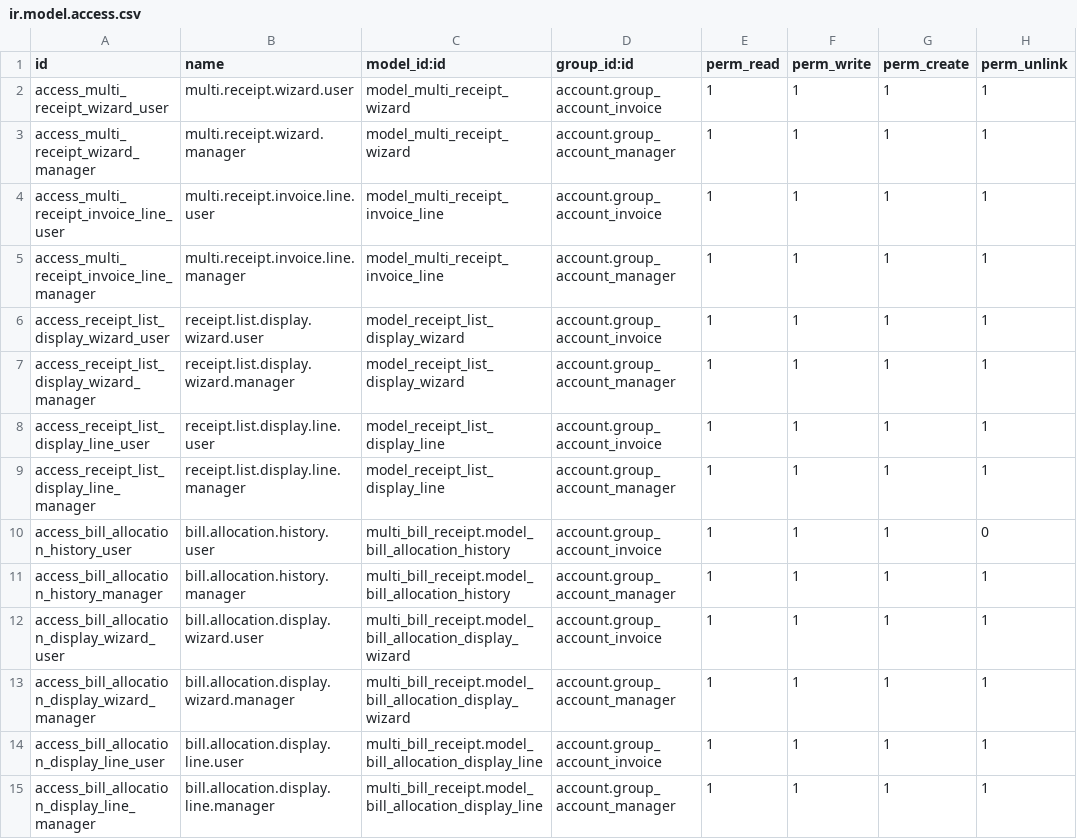
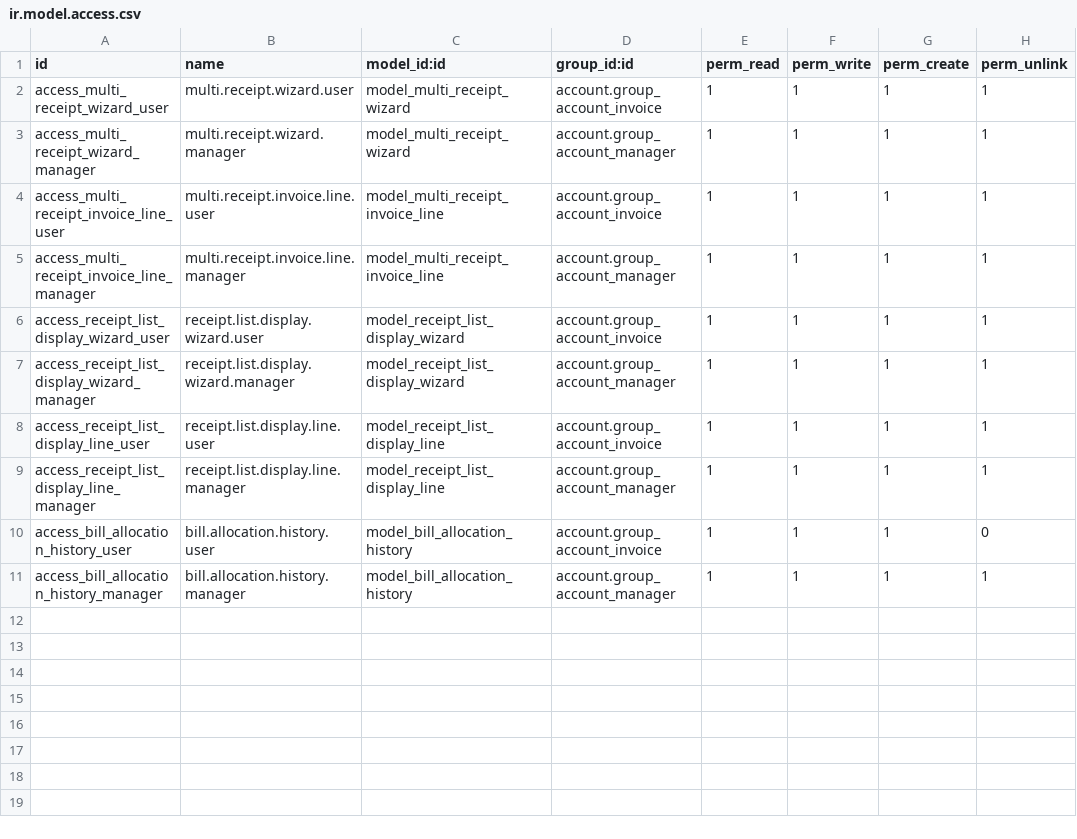
Before and after one commit to Mshakkir/odoo19-project, a CSV file: multi_bill_receipt/security/ir.model.access.csv, drawn as a sheet.

Commit message:
custom

```diff
--- a/multi_bill_receipt/security/ir.model.access.csv
+++ b/multi_bill_receipt/security/ir.model.access.csv
@@ -9,7 +9,3 @@ access_receipt_list_display_line_user,receipt.list.display.line.user,model_recei
 access_receipt_list_display_line_manager,receipt.list.display.line.manager,model_receipt_list_display_line,account.group_account_manager,1,1,1,1
-access_bill_allocation_history_user,bill.allocation.history.user,multi_bill_receipt.model_bill_allocation_history,account.group_account_invoice,1,1,1,0
-access_bill_allocation_history_manager,bill.allocation.history.manager,multi_bill_receipt.model_bill_allocation_history,account.group_account_manager,1,1,1,1
-access_bill_allocation_display_wizard_user,bill.allocation.display.wizard.user,multi_bill_receipt.model_bill_allocation_display_wizard,account.group_account_invoice,1,1,1,1
-access_bill_allocation_display_wizard_manager,bill.allocation.display.wizard.manager,multi_bill_receipt.model_bill_allocation_display_wizard,account.group_account_manager,1,1,1,1
-access_bill_allocation_display_line_user,bill.allocation.display.line.user,multi_bill_receipt.model_bill_allocation_display_line,account.group_account_invoice,1,1,1,1
-access_bill_allocation_display_line_manager,bill.allocation.display.line.manager,multi_bill_receipt.model_bill_allocation_display_line,account.group_account_manager,1,1,1,1
+access_bill_allocation_history_user,bill.allocation.history.user,model_bill_allocation_history,account.group_account_invoice,1,1,1,0
+access_bill_allocation_history_manager,bill.allocation.history.manager,model_bill_allocation_history,account.group_account_manager,1,1,1,1
```
